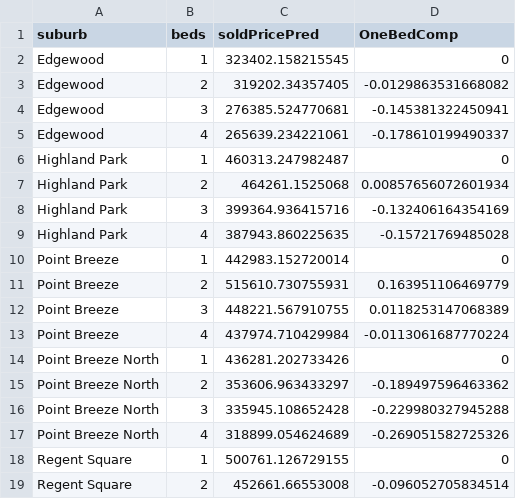
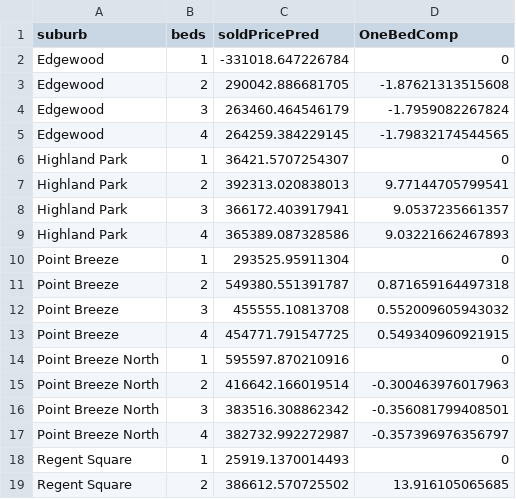
Before and after one commit to ScottOnestak/Zillow_Evaluation, a CSV file: Results/test_results/bedsBySuburb.csv, drawn as a sheet; only a part is shown; the diff covers the shown part only.

```diff
--- a/Results/test_results/bedsBySuburb.csv
+++ b/Results/test_results/bedsBySuburb.csv
@@ -1,19 +1,19 @@
 "suburb","beds","soldPricePred","OneBedComp"
-"Edgewood",1,323402.158215545,0
-"Edgewood",2,319202.34357405,-0.0129863531668082
-"Edgewood",3,276385.524770681,-0.145381322450941
-"Edgewood",4,265639.234221061,-0.178610199490337
-"Highland Park",1,460313.247982487,0
-"Highland Park",2,464261.1525068,0.00857656072601934
-"Highland Park",3,399364.936415716,-0.132406164354169
-"Highland Park",4,387943.860225635,-0.15721769485028
-"Point Breeze",1,442983.152720014,0
-"Point Breeze",2,515610.730755931,0.163951106469779
-"Point Breeze",3,448221.567910755,0.0118253147068389
-"Point Breeze",4,437974.710429984,-0.0113061687770224
-"Point Breeze North",1,436281.202733426,0
-"Point Breeze North",2,353606.963433297,-0.189497596463362
-"Point Breeze North",3,335945.108652428,-0.229980327945288
-"Point Breeze North",4,318899.054624689,-0.269051582725326
-"Regent Square",1,500761.126729155,0
-"Regent Square",2,452661.66553008,-0.096052705834514
+"Edgewood",1,-331018.647226784,0
+"Edgewood",2,290042.886681705,-1.87621313515608
+"Edgewood",3,263460.464546179,-1.7959082267824
+"Edgewood",4,264259.384229145,-1.79832174544565
+"Highland Park",1,36421.5707254307,0
+"Highland Park",2,392313.020838013,9.77144705799541
+"Highland Park",3,366172.403917941,9.0537235661357
+"Highland Park",4,365389.087328586,9.03221662467893
+"Point Breeze",1,293525.95911304,0
+"Point Breeze",2,549380.551391787,0.871659164497318
+"Point Breeze",3,455555.10813708,0.552009605943032
+"Point Breeze",4,454771.791547725,0.549340960921915
+"Point Breeze North",1,595597.870210916,0
+"Point Breeze North",2,416642.166019514,-0.300463976017963
+"Point Breeze North",3,383516.308862342,-0.356081799408501
+"Point Breeze North",4,382732.992272987,-0.357396976356797
+"Regent Square",1,25919.1370014493,0
+"Regent Square",2,386612.570725502,13.916105065685
```
Also changed, not shown: 39 edited cells elsewhere in this file, Results/test_results/bathsBySuburb.csv, Results/test_results/flooringBySuburb.csv, 15 other files.
